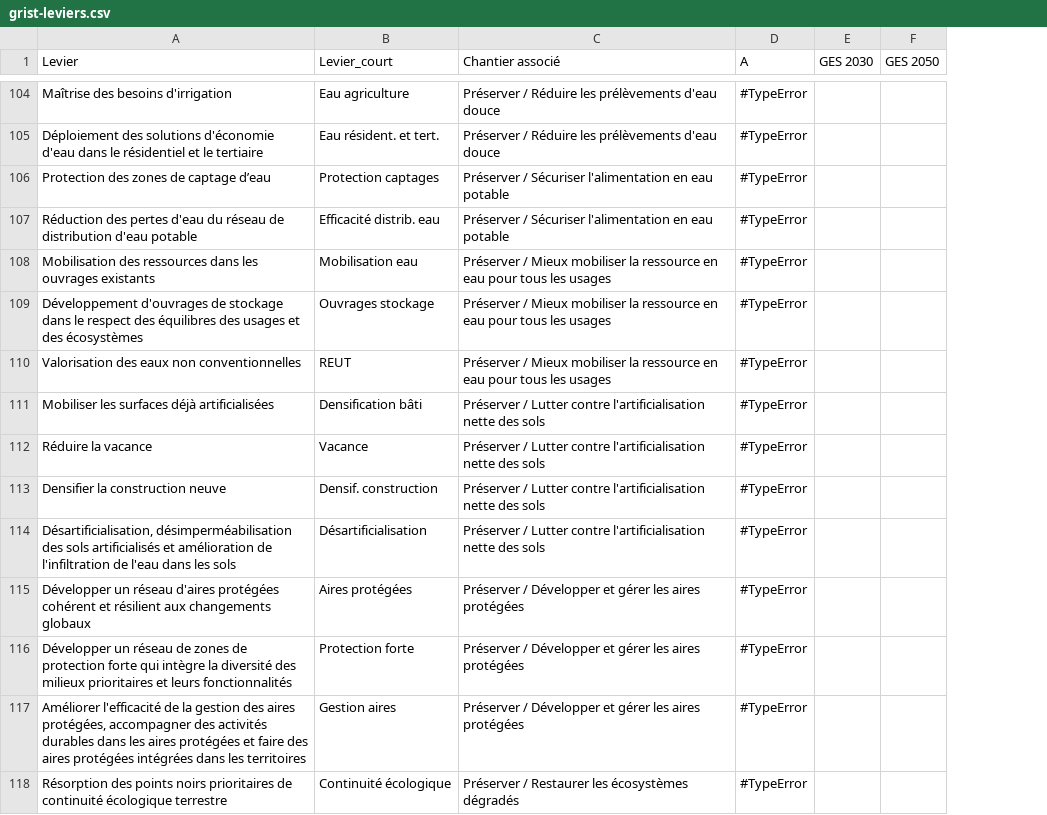
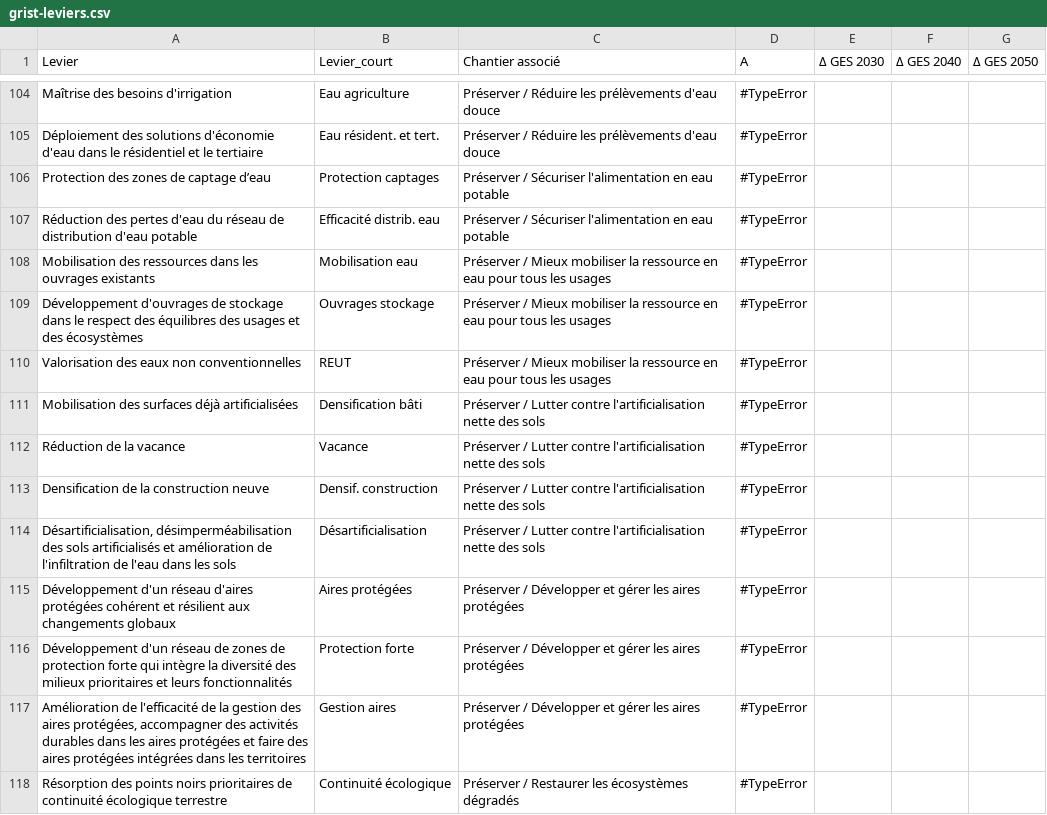
Before and after one commit to planification-ecologique/barometre, a CSV file: app/public/grist-backups/grist-leviers.csv, drawn as a sheet; only a part is shown, gaps mark what is left out; removed rows and columns are numbered as before the commit, all else as after; the diff covers the shown part only; the diff names each change by its address in the sheet, - before the commit and + after, or states it on an @@ line.

Commit message:
re-add autres indicateurs and fix table hover

```diff
--- a/app/public/grist-backups/grist-leviers.csv
+++ b/app/public/grist-backups/grist-leviers.csv
-column E (GES 2030), empty
-column F (GES 2050), empty
+column E (Δ GES 2030), empty
+column F (Δ GES 2040), empty
+column G (Δ GES 2050), empty
-A111 (Levier): Mobiliser les surfaces déjà artificialisées
+A111 (Levier): Mobilisation des surfaces déjà artificialisées
-A112 (Levier): Réduire la vacance
+A112 (Levier): Réduction de la vacance
-A113 (Levier): Densifier la construction neuve
+A113 (Levier): Densification de la construction neuve
-A115 (Levier): Développer un réseau d'aires…
+A115 (Levier): Développement d'un réseau d'aires…
-A116 (Levier): Développer un réseau de…
+A116 (Levier): Développement d'un réseau de…
-A117 (Levier): Améliorer l'efficacité de…
+A117 (Levier): Amélioration de l'efficacité de…
```
Also changed, not shown: 10 edited cells elsewhere in this file, 5 other files.
